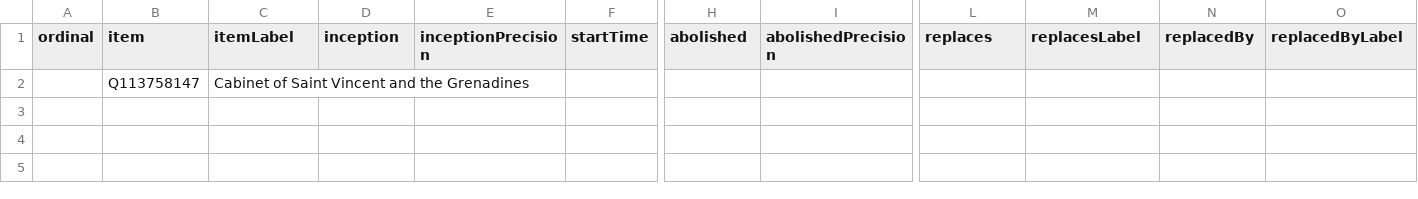
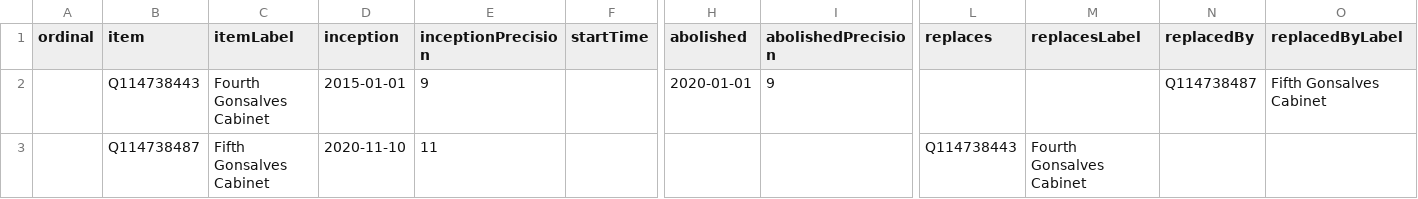
Before and after one commit to every-politician-scrapers/st-vincent-and-the-grenadines, a CSV file: wikidata/results/all-cabinets.csv, drawn as a sheet; only a part is shown, gaps mark what is left out; removed rows and columns are numbered as before the commit, all else as after; rows hold the shown columns only; the diff names each change by its address in the sheet, - before the commit and + after, or states it on an @@ line.

```diff
--- a/wikidata/results/all-cabinets.csv
+++ b/wikidata/results/all-cabinets.csv
-row 2:  | Q113758147 | Cabinet of Saint Vincent and the Grenadines
+row 2:  | Q114738443 | Fourth Gonsalves Cabinet | 2015-01-01 | 9 |  | 2020-01-01 | 9 |  |  | Q114738487 | Fifth Gonsalves Cabinet
+row 3:  | Q114738487 | Fifth Gonsalves Cabinet | 2020-11-10 | 11 |  |  |  | Q114738443 | Fourth Gonsalves Cabinet
```
Also changed, not shown: 2 other files.
